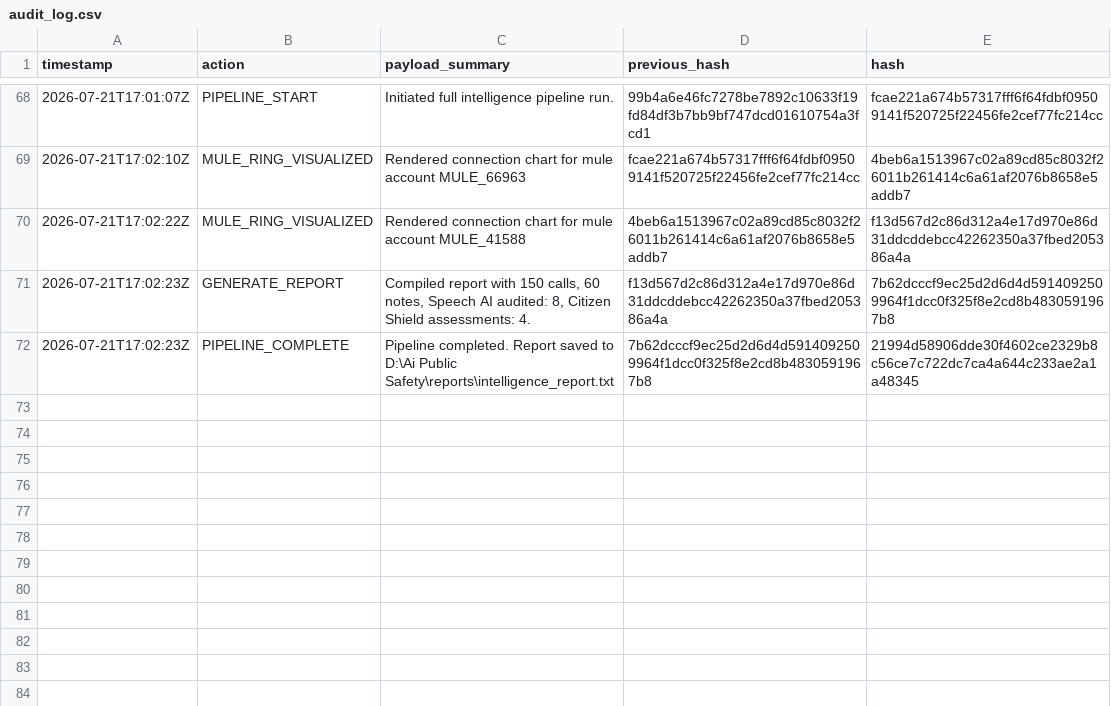
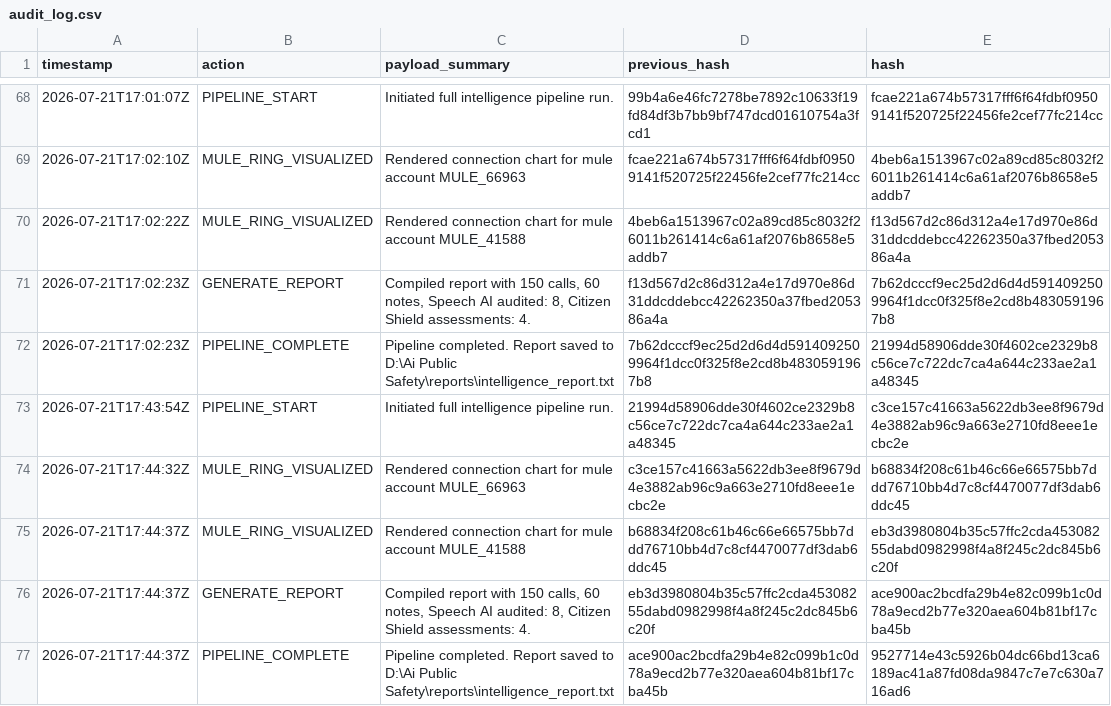
Before and after one commit to abhranil1113/AI-Public-Safety, a CSV file: reports/audit_log.csv, drawn as a sheet; only a part is shown, gaps mark what is left out; the diff names each change by its address in the sheet, - before the commit and + after, or states it on an @@ line.

Commit message:
docs: finalize hackathon documentation with legal alignment, acoustic feature description, official references, and generated outputs

```diff
--- a/reports/audit_log.csv
+++ b/reports/audit_log.csv
+row 73: 2026-07-21T17:43:54Z | PIPELINE_START | Initiated full intelligence pipeline run. | 21994d58906dde30f4602ce2329b8c56ce7c722dc7ca4a644c233ae2a1a48345 | c3ce157c41663a5622db3ee8f9679d4e3882ab96c9a663e2710fd8eee1ecbc2e
+row 74: 2026-07-21T17:44:32Z | MULE_RING_VISUALIZED | Rendered connection chart for mule account MULE_66963 | c3ce157c41663a5622db3ee8f9679d4e3882ab96c9a663e2710fd8eee1ecbc2e | b68834f208c61b46c66e66575bb7ddd76710bb4d7c8cf4470077df3dab6ddc45
+row 75: 2026-07-21T17:44:37Z | MULE_RING_VISUALIZED | Rendered connection chart for mule account MULE_41588 | b68834f208c61b46c66e66575bb7ddd76710bb4d7c8cf4470077df3dab6ddc45 | eb3d3980804b35c57ffc2cda45308255dabd0982998f4a8f245c2dc845b6c20f
+row 76: 2026-07-21T17:44:37Z | GENERATE_REPORT | Compiled report with 150 calls, 60 notes, Speech AI audited: 8, Citizen Shield assessments: 4. | eb3d3980804b35c57ffc2cda45308255dabd0982998f4a8f245c2dc845b6c20f | ace900ac2bcdfa29b4e82c099b1c0d78a9ecd2b77e320aea604b81bf17cba45b
+row 77: 2026-07-21T17:44:37Z | PIPELINE_COMPLETE | Pipeline completed. Report saved to D:\Ai Public Safety\reports\intelligence_report.txt | ace900ac2bcdfa29b4e82c099b1c0d78a9ecd2b77e320aea604b81bf17cba45b | 9527714e43c5926b04dc66bd13ca6189ac41a87fd08da9847c7e7c630a716ad6
```
Also changed, not shown: 14 other files.
